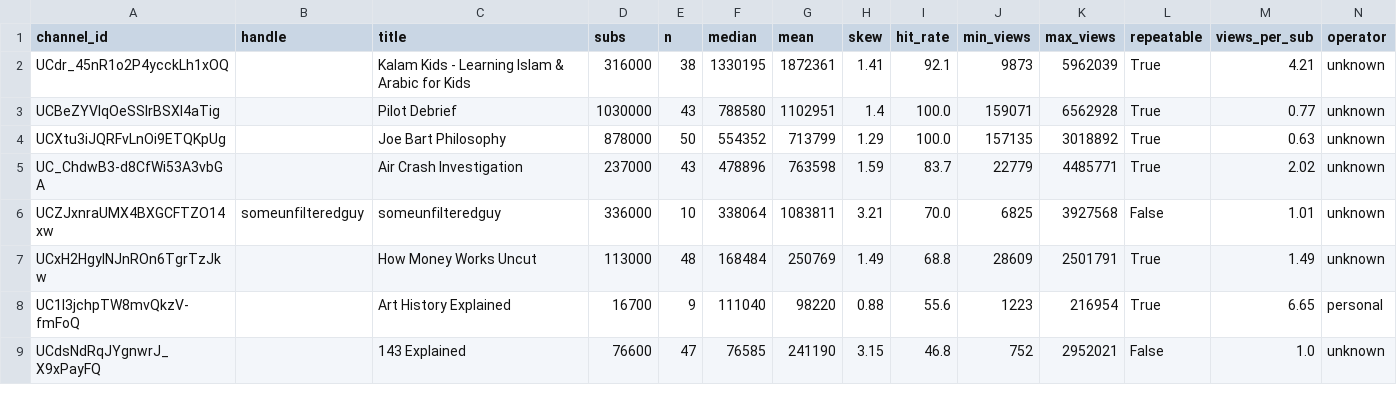
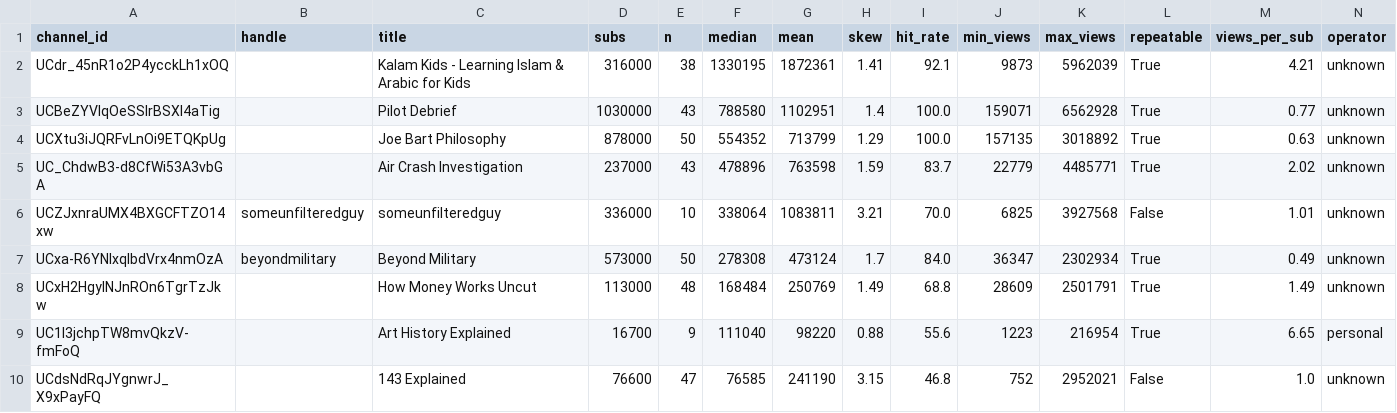
Before and after one commit to amardeep434/contentforge, a CSV file: docs/evidence/potentials.csv, drawn as a sheet; only a part is shown; rows hold the shown columns only; the diff names each change by its address in the sheet, - before the commit and + after, or states it on an @@ line.

Commit message:
chore: profile @beyondmilitary into the potentials list

```diff
--- a/docs/evidence/potentials.csv
+++ b/docs/evidence/potentials.csv
+row 7: UCxa-R6YNIxqlbdVrx4nmOzA | beyondmilitary | Beyond Military | 573000 | 50 | 278308 | 473124 | 1.7 | 84.0 | 36347 | 2302934 | True | 0.49 | unknown
```
